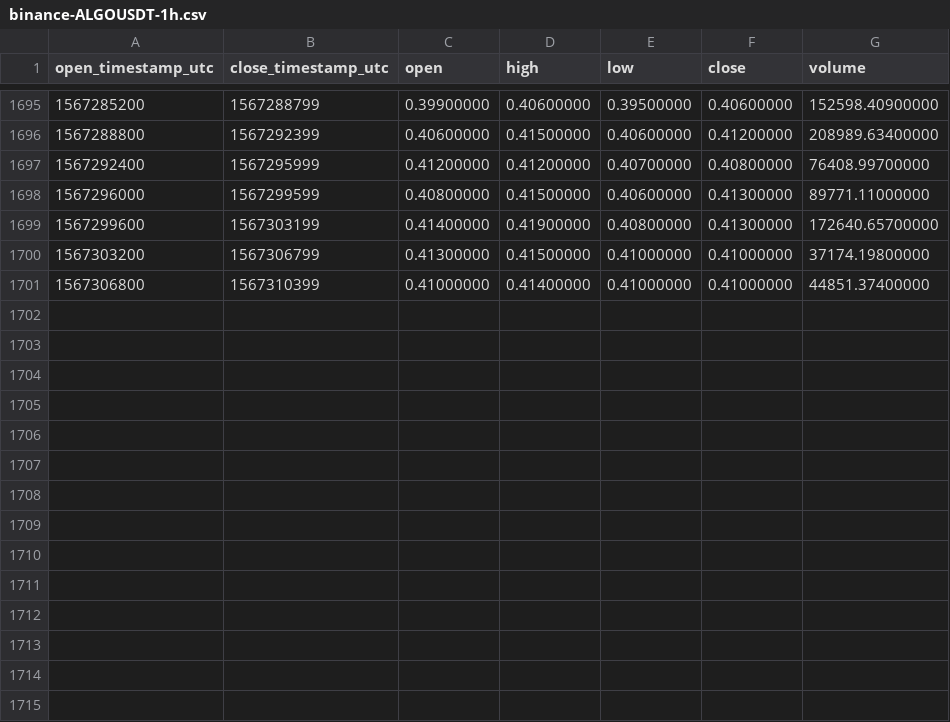
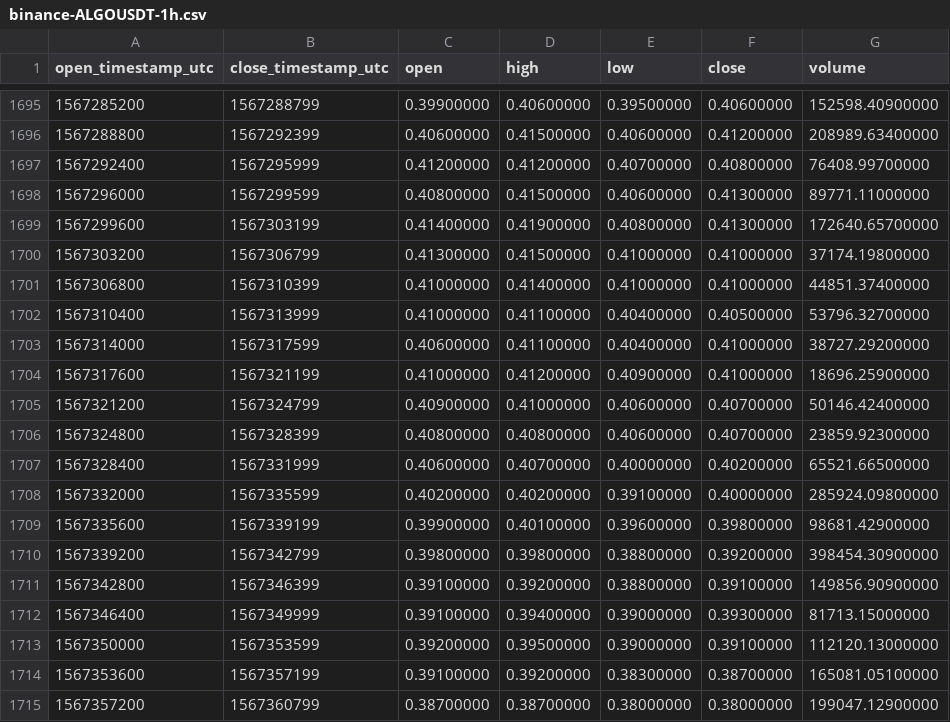
Before and after one commit to cryptobigbro/binance-ALGOUSDT, a CSV file: binance-ALGOUSDT-1h.csv, drawn as a sheet; only a part is shown, gaps mark what is left out.

Commit message:
Update OHLCV data.

```diff
--- a/binance-ALGOUSDT-1h.csv
+++ b/binance-ALGOUSDT-1h.csv
@@ -1701 +1701,15 @@ open_timestamp_utc,close_timestamp_utc,open,high,low,close,volume
 1567306800,1567310399,0.41000000,0.41400000,0.41000000,0.41000000,44851.37400000
+1567310400,1567313999,0.41000000,0.41100000,0.40400000,0.40500000,53796.32700000
+1567314000,1567317599,0.40600000,0.41100000,0.40400000,0.41000000,38727.29200000
+1567317600,1567321199,0.41000000,0.41200000,0.40900000,0.41000000,18696.25900000
+1567321200,1567324799,0.40900000,0.41000000,0.40600000,0.40700000,50146.42400000
+1567324800,1567328399,0.40800000,0.40800000,0.40600000,0.40700000,23859.92300000
+1567328400,1567331999,0.40600000,0.40700000,0.40000000,0.40200000,65521.66500000
+1567332000,1567335599,0.40200000,0.40200000,0.39100000,0.40000000,285924.09800000
+1567335600,1567339199,0.39900000,0.40100000,0.39600000,0.39800000,98681.42900000
+1567339200,1567342799,0.39800000,0.39800000,0.38800000,0.39200000,398454.30900000
+1567342800,1567346399,0.39100000,0.39200000,0.38800000,0.39100000,149856.90900000
+1567346400,1567349999,0.39100000,0.39400000,0.39000000,0.39300000,81713.15000000
+1567350000,1567353599,0.39200000,0.39500000,0.39000000,0.39100000,112120.13000000
+1567353600,1567357199,0.39100000,0.39200000,0.38300000,0.38700000,165081.05100000
+1567357200,1567360799,0.38700000,0.38700000,0.38000000,0.38000000,199047.12900000
```
